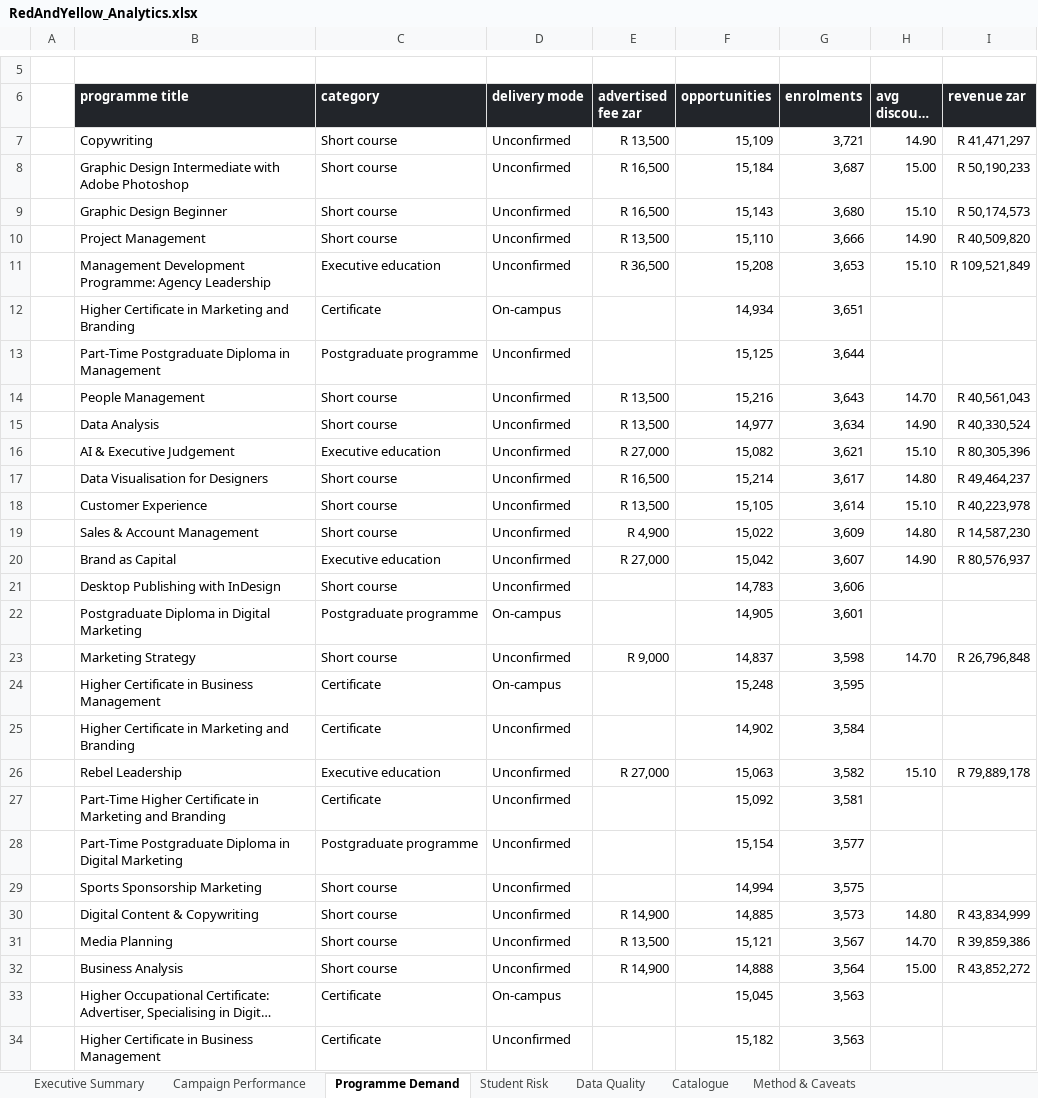
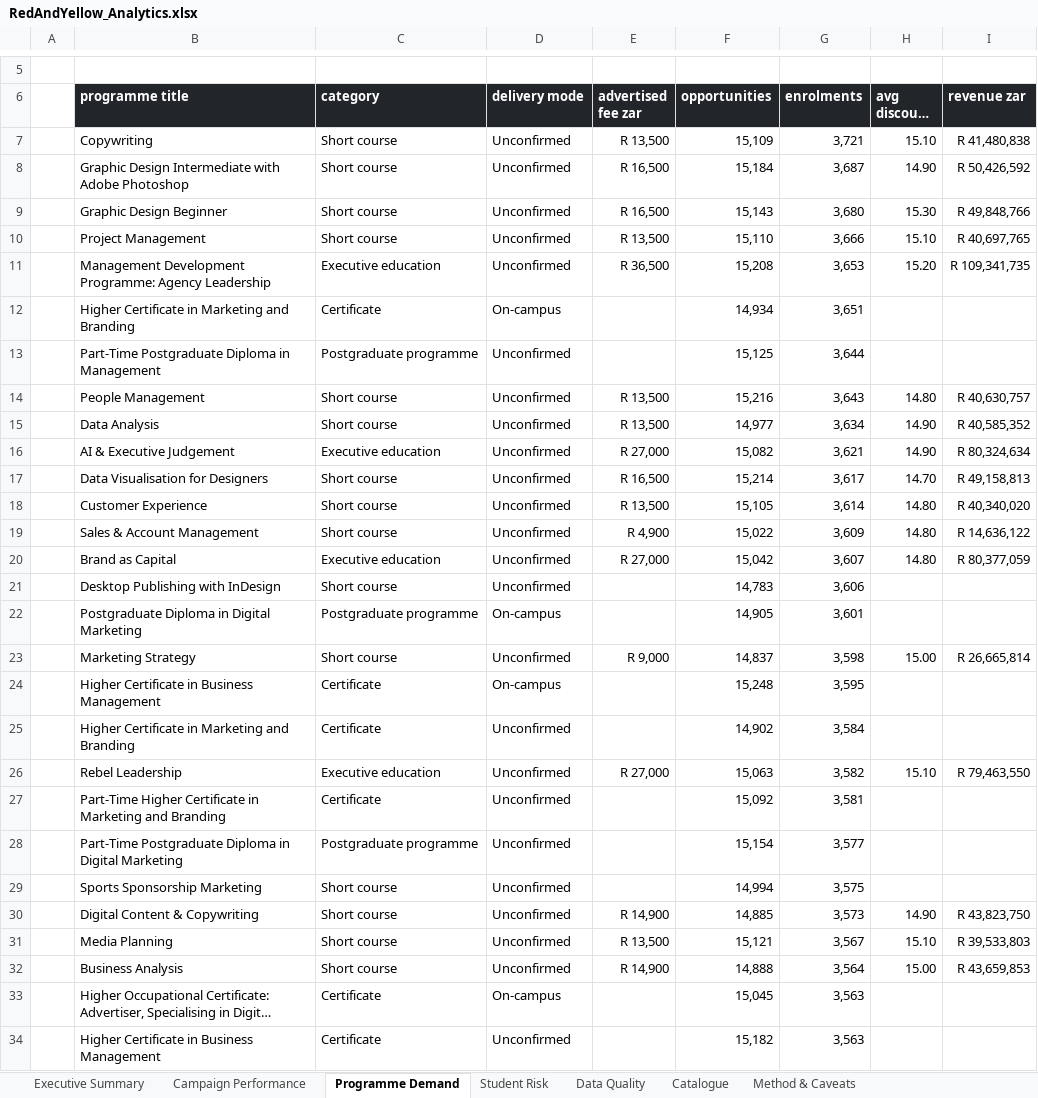
Before and after one commit to anthonyapollis/red-yellow-salesforce-handoff, an Excel workbook: reporting/RedAndYellow_Analytics.xlsx, sheet Programme Demand, drawn as a sheet; only a part is shown, gaps mark what is left out; long unchanged cells end in …; values as stored, in another font and other column widths than the file's, no borders; the diff names each change by its address in the sheet, - before the commit and + after, or states it on an @@ line.

```diff
--- a/reporting/RedAndYellow_Analytics.xlsx (sheet Programme Demand)
+++ b/reporting/RedAndYellow_Analytics.xlsx (sheet Programme Demand)
-H7 (avg discount pct): 14.90
+H7 (avg discount pct): 15.10
-I7 (revenue zar): R 41,471,297
+I7 (revenue zar): R 41,480,838
-H8 (avg discount pct): 15.00
+H8 (avg discount pct): 14.90
-I8 (revenue zar): R 50,190,233
+I8 (revenue zar): R 50,426,592
-H9 (avg discount pct): 15.10
+H9 (avg discount pct): 15.30
-I9 (revenue zar): R 50,174,573
+I9 (revenue zar): R 49,848,766
-H10 (avg discount pct): 14.90
+H10 (avg discount pct): 15.10
-I10 (revenue zar): R 40,509,820
+I10 (revenue zar): R 40,697,765
-H11 (avg discount pct): 15.10
+H11 (avg discount pct): 15.20
-I11 (revenue zar): R 109,521,849
+I11 (revenue zar): R 109,341,735
-H14 (avg discount pct): 14.70
+H14 (avg discount pct): 14.80
-I14 (revenue zar): R 40,561,043
+I14 (revenue zar): R 40,630,757
-I15 (revenue zar): R 40,330,524
+I15 (revenue zar): R 40,585,352
-H16 (avg discount pct): 15.10
+H16 (avg discount pct): 14.90
-I16 (revenue zar): R 80,305,396
+I16 (revenue zar): R 80,324,634
-H17 (avg discount pct): 14.80
+H17 (avg discount pct): 14.70
-I17 (revenue zar): R 49,464,237
+I17 (revenue zar): R 49,158,813
-H18 (avg discount pct): 15.10
+H18 (avg discount pct): 14.80
-I18 (revenue zar): R 40,223,978
+I18 (revenue zar): R 40,340,020
-I19 (revenue zar): R 14,587,230
+I19 (revenue zar): R 14,636,122
-H20 (avg discount pct): 14.90
+H20 (avg discount pct): 14.80
-I20 (revenue zar): R 80,576,937
+I20 (revenue zar): R 80,377,059
-H23 (avg discount pct): 14.70
+H23 (avg discount pct): 15.00
-I23 (revenue zar): R 26,796,848
+I23 (revenue zar): R 26,665,814
-I26 (revenue zar): R 79,889,178
+I26 (revenue zar): R 79,463,550
-H30 (avg discount pct): 14.80
+H30 (avg discount pct): 14.90
-I30 (revenue zar): R 43,834,999
+I30 (revenue zar): R 43,823,750
-H31 (avg discount pct): 14.70
+H31 (avg discount pct): 15.10
-I31 (revenue zar): R 39,859,386
+I31 (revenue zar): R 39,533,803
-I32 (revenue zar): R 43,852,272
+I32 (revenue zar): R 43,659,853
```
Also changed, not shown: sheet Student Risk, sheet Campaign Performance, sheet Data Quality, sheet Executive Summary, charts or pictures, 31 other files.
